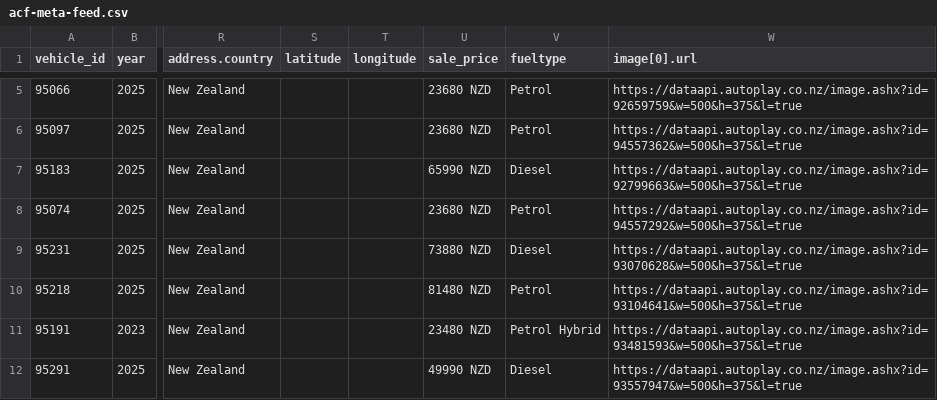
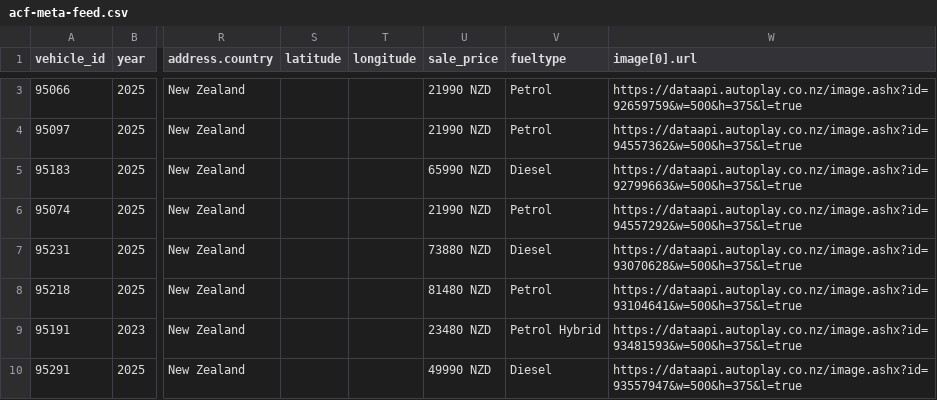
Before and after one commit to AshAcf/acf-meta-feed, a CSV file: public/acf-meta-feed.csv, drawn as a sheet; only a part is shown, gaps mark what is left out; addresses are those after the commit; the diff covers the shown part only; the diff names each change by its address in the sheet, - before the commit and + after, or states it on an @@ line.

```diff
--- a/public/acf-meta-feed.csv
+++ b/public/acf-meta-feed.csv
-U3:U4 (sale_price): 23680 NZD
+U3:U4 (sale_price): 21990 NZD
-U6 (sale_price): 23680 NZD
+U6 (sale_price): 21990 NZD
```
Also changed, not shown: 3 removed rows and 2 edited cells elsewhere in this file, 2 other files.
